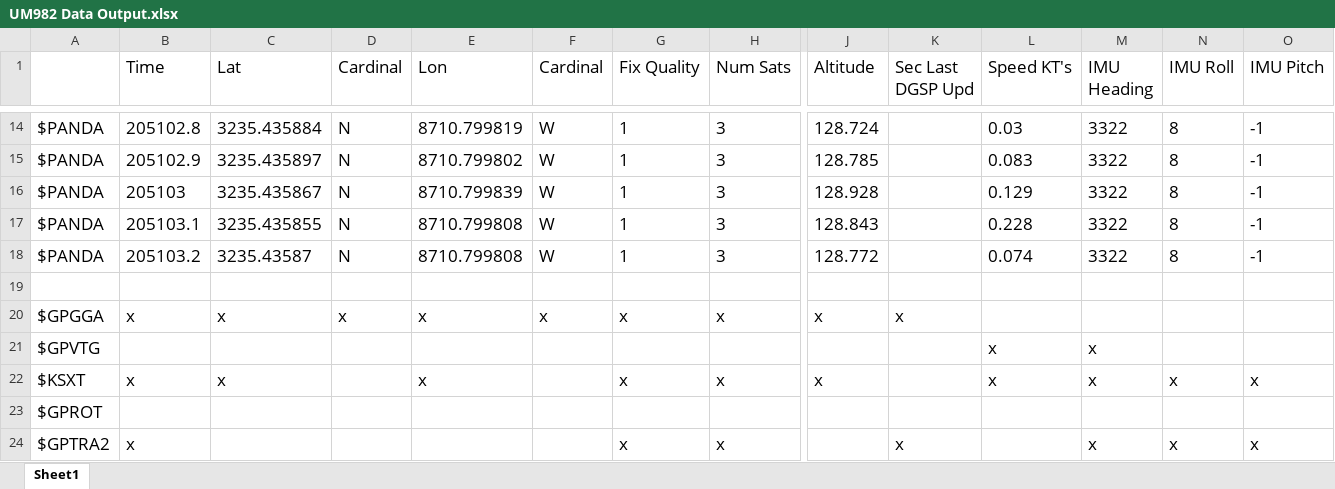
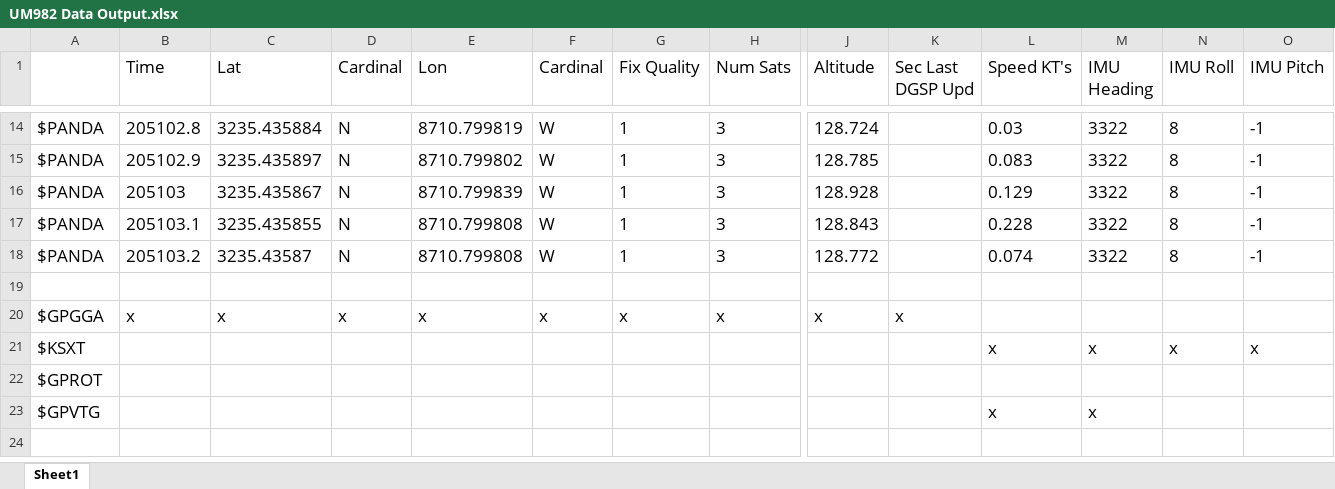
Before and after one commit to chriskinal/Basic_WiFi_UM982, an Excel workbook: UM982 Config/UM982 Data Output.xlsx, sheet Sheet1, drawn as a sheet; only a part is shown, gaps mark what is left out; values as stored, in another font and other column widths than the file's, no borders; removed rows and columns are numbered as before the commit, all else as after; rows hold the shown columns only; the diff names each change by its address in the sheet, - before the commit and + after, or states it on an @@ line.

```diff
--- a/UM982 Config/UM982 Data Output.xlsx (sheet Sheet1)
+++ b/UM982 Config/UM982 Data Output.xlsx (sheet Sheet1)
+row 21: $KSXT |  |  |  |  |  |  |  |  |  | x | x | x | x
@@ row 23 moved to row 22: $GPROT @@
-row 22: $KSXT | x | x |  | x |  | x | x | x |  | x | x | x | x
-row 24: $GPTRA2 | x |  |  |  |  | x | x |  | x |  | x | x | x
```
Also changed, not shown: 3 other files.
